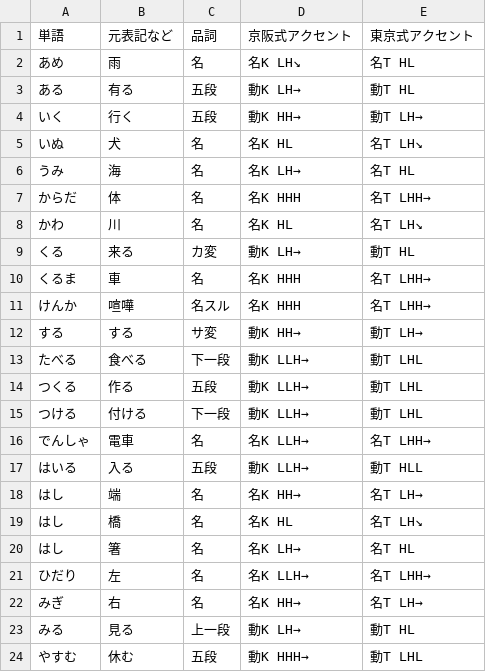
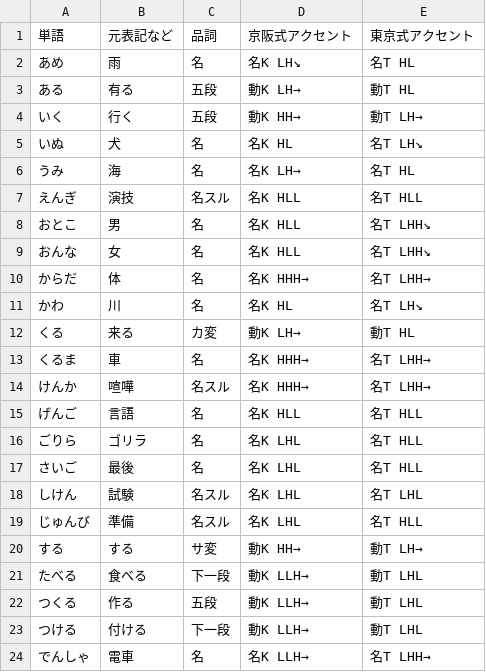
Before and after one commit to Mukikaizoku/keihan-tokyo-accent-compare, a CSV file: words.csv, drawn as a sheet; only a part is shown; the shorter side is filled out with more unchanged rows.

Commit message:
Update words.csv

```diff
--- a/words.csv
+++ b/words.csv
@@ -6,7 +6,15 @@
 うみ,海,名,名K LH→,名T HL
-からだ,体,名,名K HHH,名T LHH→
+えんぎ,演技,名スル,名K HLL,名T HLL
+おとこ,男,名,名K HLL,名T LHH↘
+おんな,女,名,名K HLL,名T LHH↘
+からだ,体,名,名K HHH→,名T LHH→
 かわ,川,名,名K HL,名T LH↘
 くる,来る,カ変,動K LH→,動T HL
-くるま,車,名,名K HHH,名T LHH→
-けんか,喧嘩,名スル,名K HHH,名T LHH→
+くるま,車,名,名K HHH→,名T LHH→
+けんか,喧嘩,名スル,名K HHH→,名T LHH→
+げんご,言語,名,名K HLL,名T HLL
+ごりら,ゴリラ,名,名K LHL,名T HLL
+さいご,最後,名,名K LHL,名T HLL
+しけん,試験,名スル,名K LHL,名T LHL
+じゅんび,準備,名スル,名K LHL,名T HLL
 する,する,サ変,動K HH→,動T LH→
```
